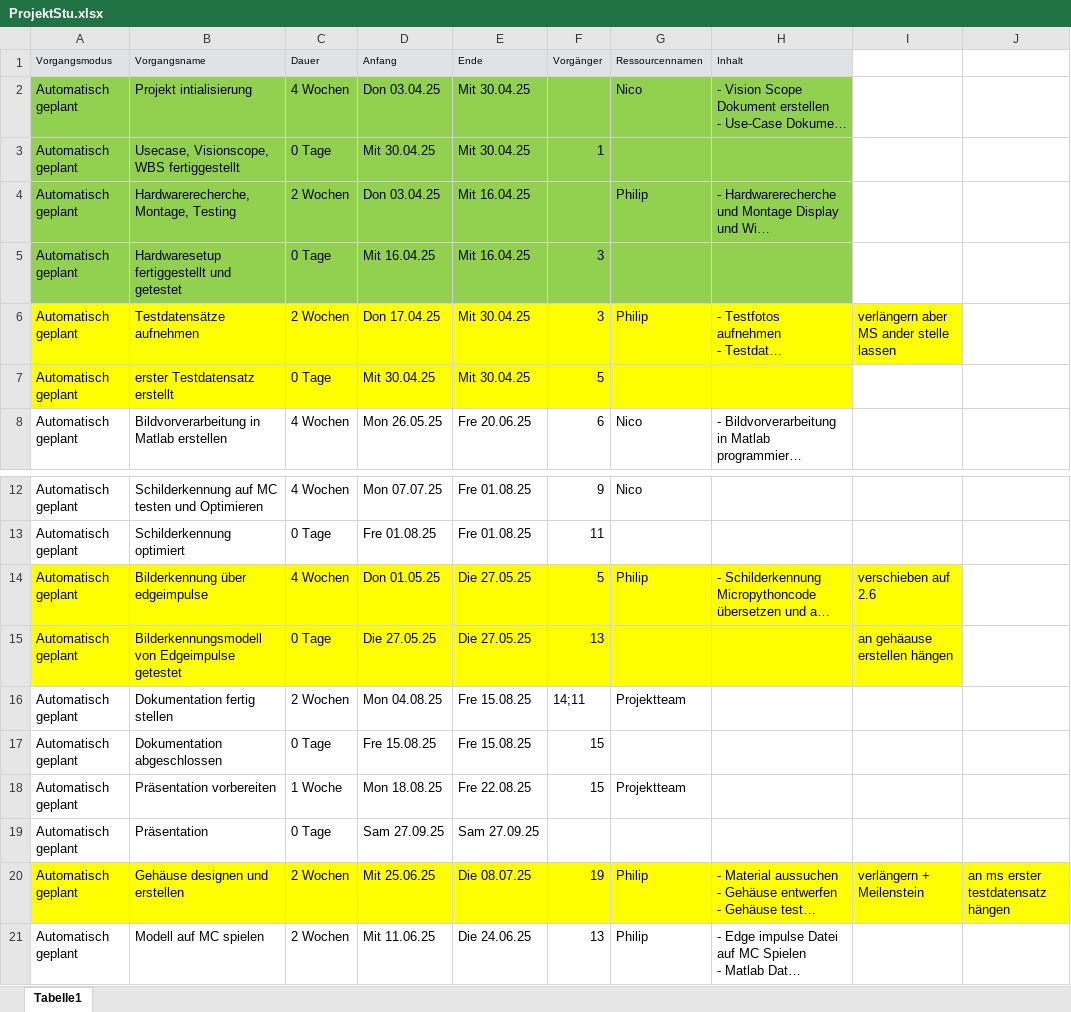
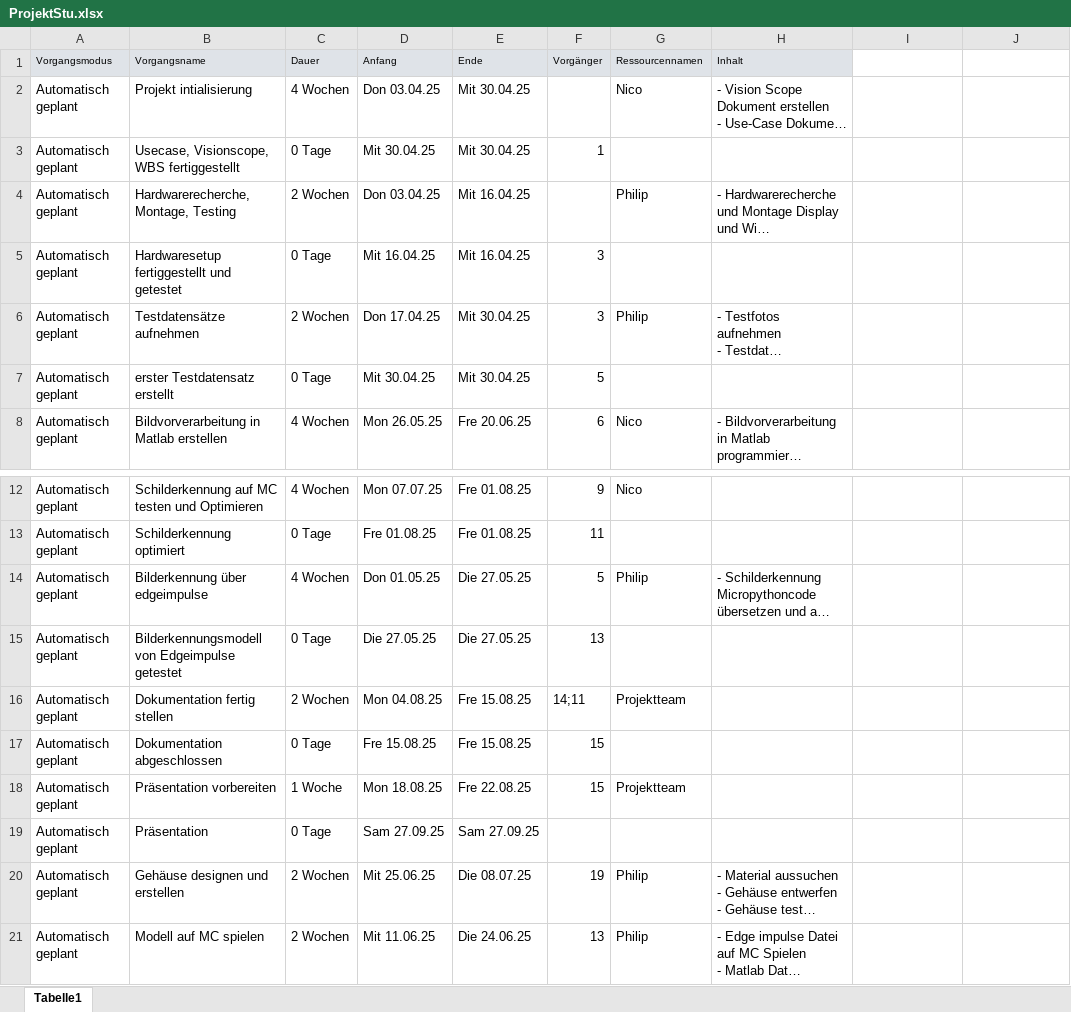
Before and after one commit to Commander-Philip/the-machine-learning-brick, an Excel workbook: Projektleitung/ProjektStu.xlsx, sheet Tabelle1, drawn as a sheet; only a part is shown, gaps mark what is left out; long unchanged cells end in …; values as stored, in another font and other column widths than the file's, no borders; the diff names each change by its address in the sheet, - before the commit and + after, or states it on an @@ line.

```diff
--- a/Projektleitung/ProjektStu.xlsx (sheet Tabelle1)
+++ b/Projektleitung/ProjektStu.xlsx (sheet Tabelle1)
-A2:H5 fill: #92D050
+A2:H5 fill: none
-A6:I6 fill: #FFFF00
+A6:I6 fill: none
-I6: verlängern aber MS ander stelle lassen
+I6: (empty)
-A7:H7 fill: #FFFF00
+A7:H7 fill: none
-A14:I15 fill: #FFFF00
+A14:I15 fill: none
-I14: verschieben auf 2.6
+I14: (empty)
-I15: an gehäause erstellen hängen
+I15: (empty)
-A20:J20 fill: #FFFF00
+A20:J20 fill: none
-I20: verlängern + Meilenstein
+I20: (empty)
-J20: an ms erster testdatensatz hängen
+J20: (empty)
```
Also changed, not shown: 3 other files.
